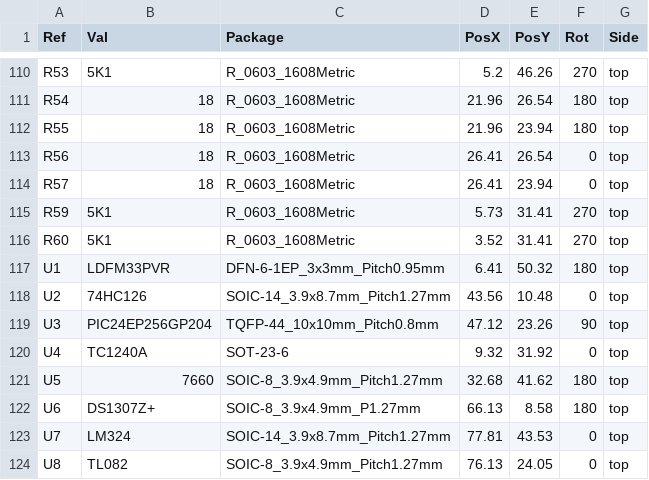
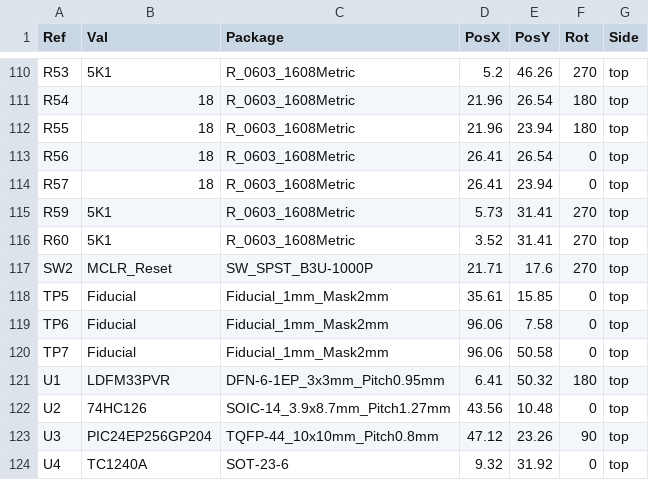
Before and after one commit to fossasia/pslab-hardware, a CSV file: docs/components/PSLab_Centroid_Sheet.csv, drawn as a sheet; only a part is shown, gaps mark what is left out; the shorter side is filled out with more unchanged rows.

```diff
--- a/docs/components/PSLab_Centroid_Sheet.csv
+++ b/docs/components/PSLab_Centroid_Sheet.csv
@@ -116,2 +116,6 @@ R59,5K1,R_0603_1608Metric,5.73,31.41,270,top
 R60,5K1,R_0603_1608Metric,3.52,31.41,270,top
+SW2,MCLR_Reset,SW_SPST_B3U-1000P,21.71,17.6,270,top
+TP5,Fiducial,Fiducial_1mm_Mask2mm,35.61,15.85,0,top
+TP6,Fiducial,Fiducial_1mm_Mask2mm,96.06,7.58,0,top
+TP7,Fiducial,Fiducial_1mm_Mask2mm,96.06,50.58,0,top
 U1,LDFM33PVR,DFN-6-1EP_3x3mm_Pitch0.95mm,6.41,50.32,180,top
```
Also changed, not shown: docs/components/PSLab_Bill_Of_Materials.csv, docs/position_files/PSLab-top.csv, 28 other files.
